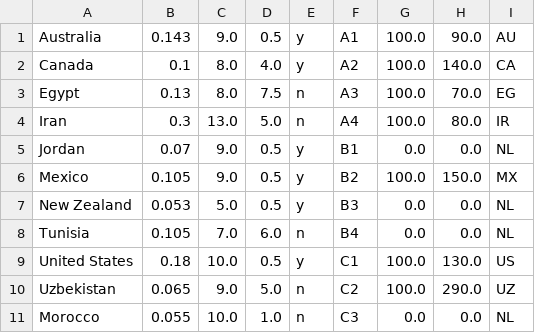
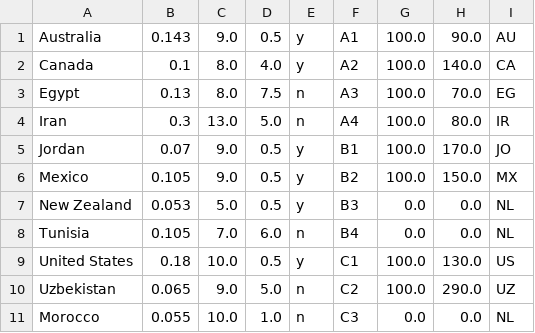
Before and after one commit to jan438/Soccer, a CSV file: Data/WC2026.csv, drawn as a sheet; only a part is shown.

Commit message:
jordian added

```diff
--- a/Data/WC2026.csv
+++ b/Data/WC2026.csv
@@ -4,3 +4,3 @@ Egypt;0.13;8.0;7.5;n;A3;100.0;70.0;EG;
 Iran;0.3;13.0;5.0;n;A4;100.0;80.0;IR;
-Jordan;0.07;9.0;0.5;y;B1;0.0;0.0;NL;
+Jordan;0.07;9.0;0.5;y;B1;100.0;170.0;JO;
 Mexico;0.105;9.0;0.5;y;B2;100.0;150.0;MX;
```
